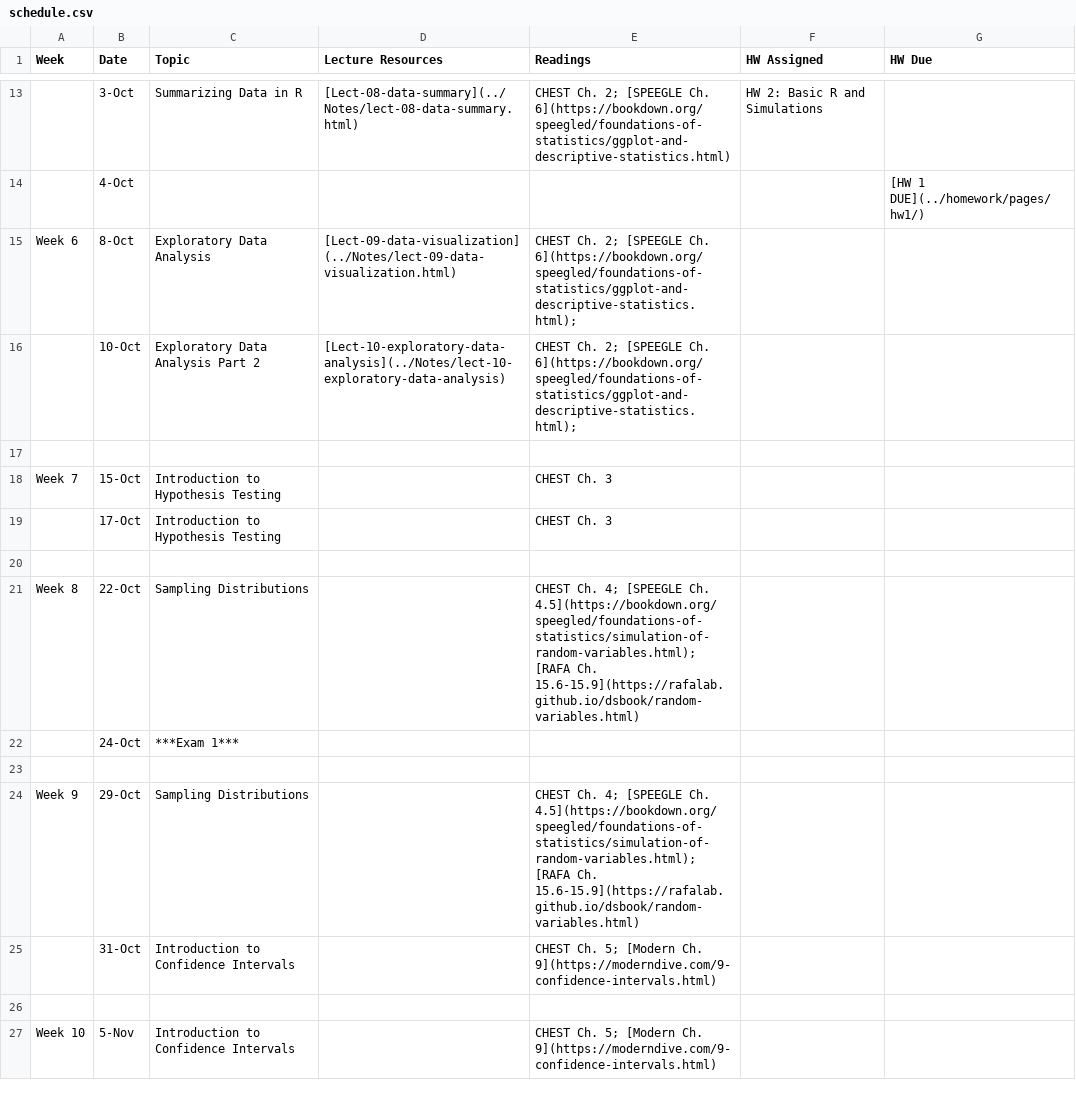
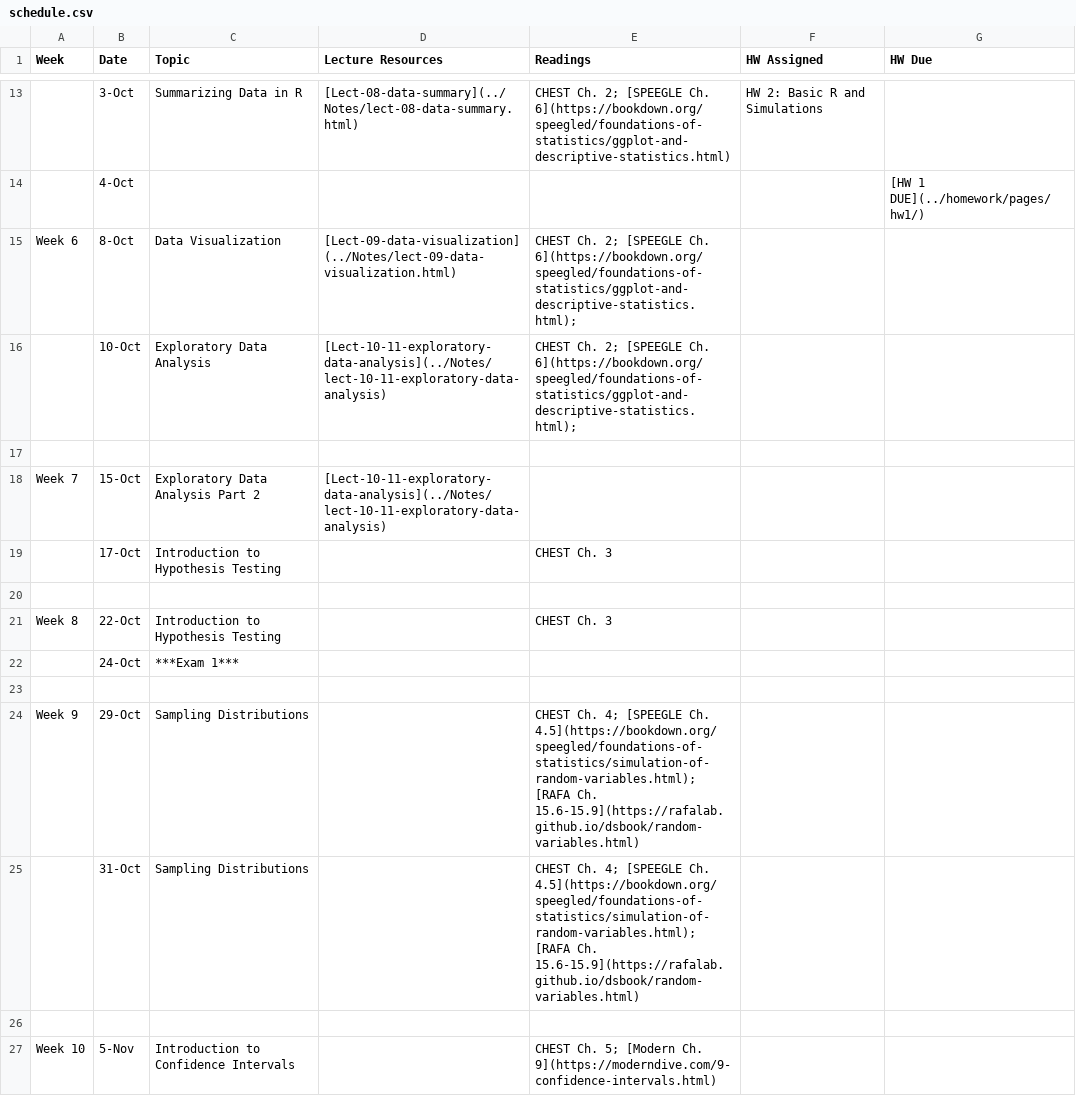
Before and after one commit to php-1510-2510/php-1510-2510.github.io, a CSV file: _csv/schedule.csv, drawn as a sheet; only a part is shown, gaps mark what is left out; the diff covers the shown part only; the diff names each change by its address in the sheet, - before the commit and + after, or states it on an @@ line.

```diff
--- a/_csv/schedule.csv
+++ b/_csv/schedule.csv
-C15 (Topic): Exploratory Data Analysis
+C15 (Topic): Data Visualization
-C16 (Topic): Exploratory Data Analysis Part 2
+C16 (Topic): Exploratory Data Analysis
-D16 (Lecture Resources): [Lect-10-exploratory-data-analysis](../Notes/lect-10-exploratory-data-analysis)
+D16 (Lecture Resources): [Lect-10-11-exploratory-data-analysis](../Notes/lect-10-11-exploratory-data-analysis)
-C18 (Topic): Introduction to Hypothesis Testing
+C18 (Topic): Exploratory Data Analysis Part 2
-D18 (Lecture Resources): (empty)
+D18 (Lecture Resources): [Lect-10-11-exploratory-data-analysis](../Notes/lect-10-11-exploratory-data-analysis)
-E18 (Readings): CHEST Ch. 3
+E18 (Readings): (empty)
-C21 (Topic): Sampling Distributions
+C21 (Topic): Introduction to Hypothesis Testing
-E21 (Readings): CHEST Ch. 4; [SPEEGLE Ch. 4.5](https://bookdown.org/speegled/foundations-of-statistics/simulation-of-random-variables.html); [RAFA Ch. 15.6-15.9](https://rafalab.github.io/dsbook/random-variables.html)
+E21 (Readings): CHEST Ch. 3
-C25 (Topic): Introduction to Confidence Intervals
+C25 (Topic): Sampling Distributions
-E25 (Readings): CHEST Ch. 5; [Modern Ch. 9](https://moderndive.com/9-confidence-intervals.html)
+E25 (Readings): CHEST Ch. 4; [SPEEGLE Ch. 4.5](https://bookdown.org/speegled/foundations-of-statistics/simulation-of-random-variables.html); [RAFA Ch. 15.6-15.9](https://rafalab.github.io/dsbook/random-variables.html)
```
Also changed, not shown: 8 edited cells elsewhere in this file, 6 other files.
